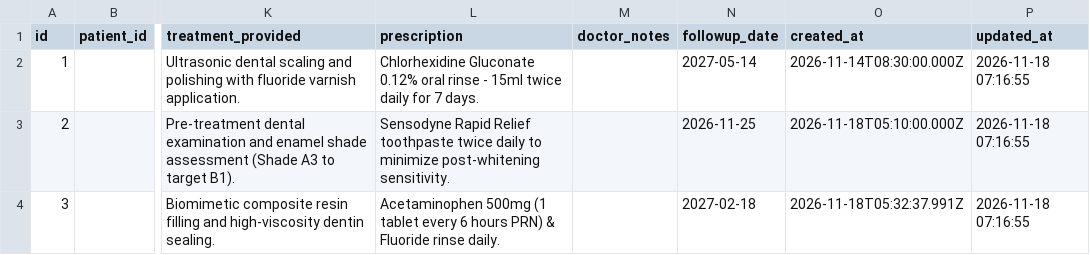
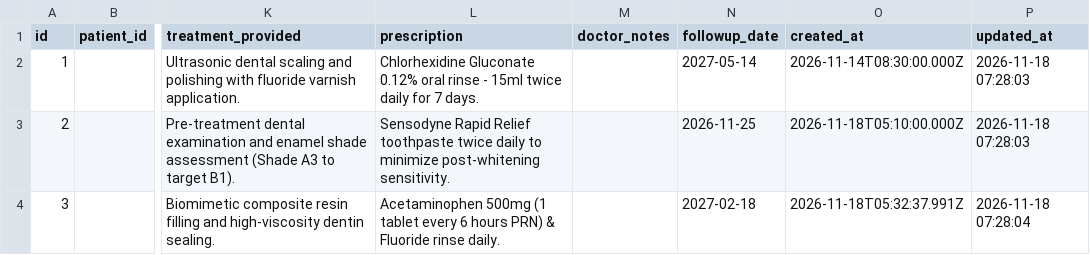
Before and after one commit to gayathri-711/DENTIA-CLINIC, a CSV file: Dentia/Dentia HTML/data/tables/patient_medical_records.csv, drawn as a sheet; only a part is shown, gaps mark what is left out; the diff names each change by its address in the sheet, - before the commit and + after, or states it on an @@ line.

```diff
--- a/Dentia/Dentia HTML/data/tables/patient_medical_records.csv
+++ b/Dentia/Dentia HTML/data/tables/patient_medical_records.csv
-P2:P3 (updated_at): 2026-11-18 07:16:55
+P2:P3 (updated_at): 2026-11-18 07:28:03
-P4 (updated_at): 2026-11-18 07:16:55
+P4 (updated_at): 2026-11-18 07:28:04
```
Also changed, not shown: Dentia/Dentia HTML/data/tables/appointments.csv, Dentia/Dentia HTML/data/tables/dentists.csv, 15 other files.
